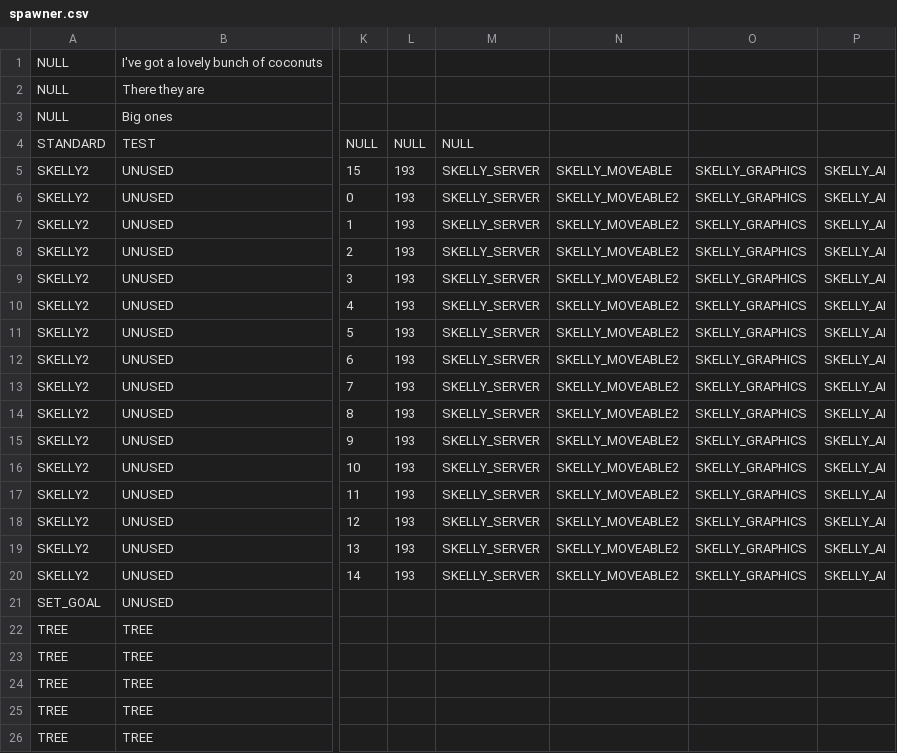
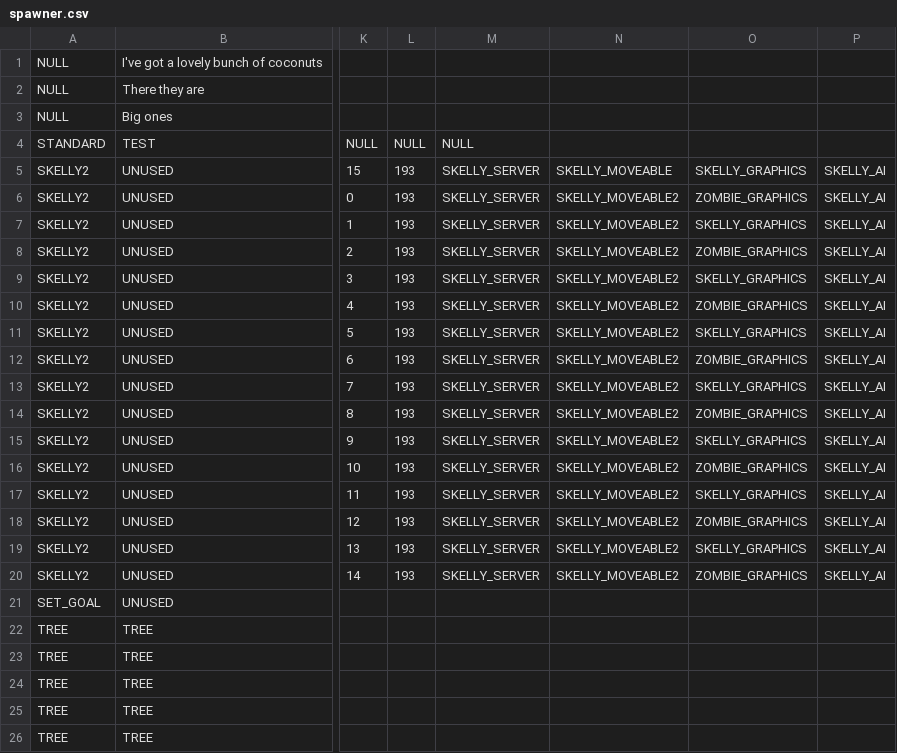
Before and after one commit to BostonBrooks/Spaghetti_Graveyard_Zero_2026, a CSV file: games/game0/maps/systems_test/entity_spawner/spawner.csv, drawn as a sheet; only a part is shown, gaps mark what is left out; the diff names each change by its address in the sheet, - before the commit and + after, or states it on an @@ line.

Commit message:
I need to write a UI_Inbox unit spawner

```diff
--- a/games/game0/maps/systems_test/entity_spawner/spawner.csv
+++ b/games/game0/maps/systems_test/entity_spawner/spawner.csv
-O6: SKELLY_GRAPHICS
+O6: ZOMBIE_GRAPHICS
-O8: SKELLY_GRAPHICS
+O8: ZOMBIE_GRAPHICS
-O10: SKELLY_GRAPHICS
+O10: ZOMBIE_GRAPHICS
-O12: SKELLY_GRAPHICS
+O12: ZOMBIE_GRAPHICS
-O14: SKELLY_GRAPHICS
+O14: ZOMBIE_GRAPHICS
-O16: SKELLY_GRAPHICS
+O16: ZOMBIE_GRAPHICS
-O18: SKELLY_GRAPHICS
+O18: ZOMBIE_GRAPHICS
-O20: SKELLY_GRAPHICS
+O20: ZOMBIE_GRAPHICS
```
Also changed, not shown: 2 other files.
